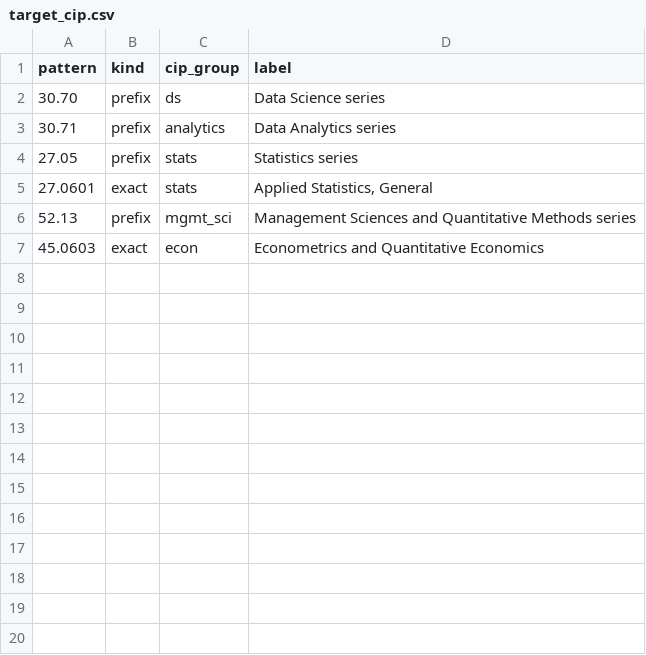
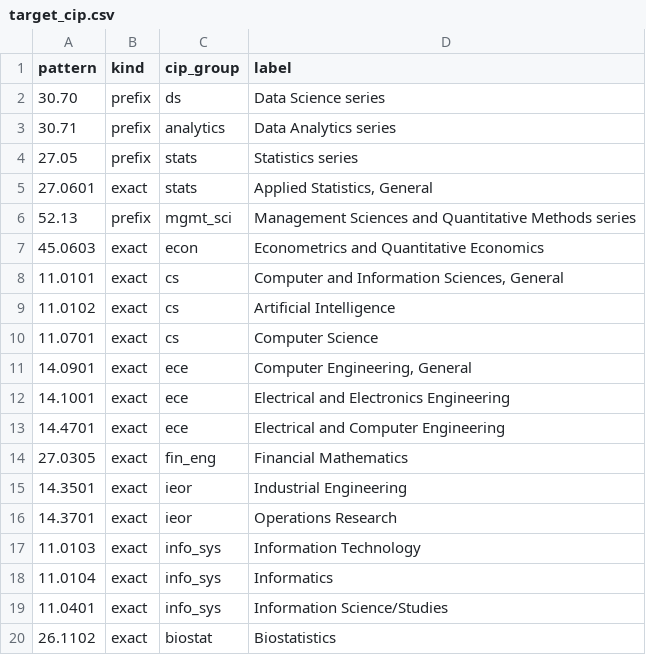
Before and after one commit to hhuang3/us-grad-program-db, a CSV file: config/target_cip.csv, drawn as a sheet; the diff names each change by its address in the sheet, - before the commit and + after, or states it on an @@ line.

```diff
--- a/config/target_cip.csv
+++ b/config/target_cip.csv
+row 8: 11.0101 | exact | cs | Computer and Information Sciences, General
+row 9: 11.0102 | exact | cs | Artificial Intelligence
+row 10: 11.0701 | exact | cs | Computer Science
+row 11: 14.0901 | exact | ece | Computer Engineering, General
+row 12: 14.1001 | exact | ece | Electrical and Electronics Engineering
+row 13: 14.4701 | exact | ece | Electrical and Computer Engineering
+row 14: 27.0305 | exact | fin_eng | Financial Mathematics
+row 15: 14.3501 | exact | ieor | Industrial Engineering
+row 16: 14.3701 | exact | ieor | Operations Research
+row 17: 11.0103 | exact | info_sys | Information Technology
+row 18: 11.0104 | exact | info_sys | Informatics
+row 19: 11.0401 | exact | info_sys | Information Science/Studies
+row 20: 26.1102 | exact | biostat | Biostatistics
```
Also changed, not shown: data/manifest/derived.csv, 27 other files.
